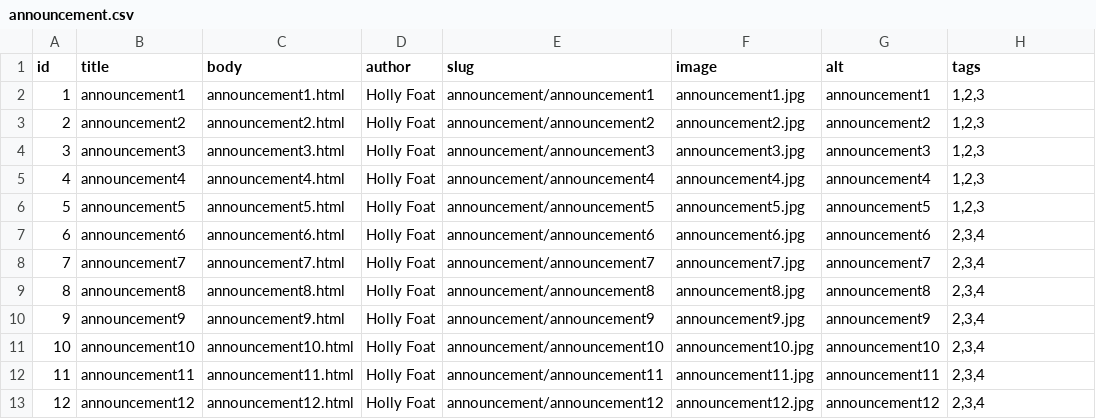
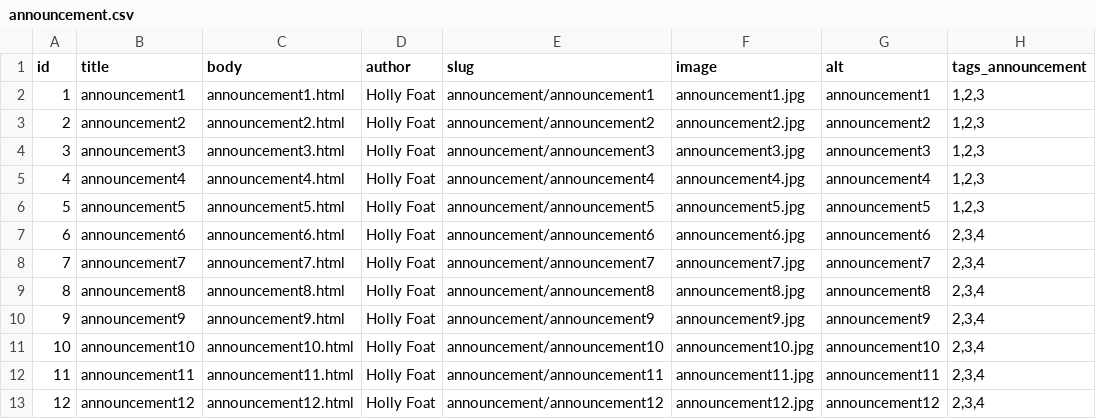
Before and after one commit to JorayOpen/ImreserCommerce, a CSV file: ImreserCommerce/modules/create_content/content/languages/en/node/announcement.csv, drawn as a sheet.

Commit message:
add import content

```diff
--- a/ImreserCommerce/modules/create_content/content/languages/en/node/announcement.csv
+++ b/ImreserCommerce/modules/create_content/content/languages/en/node/announcement.csv
@@ -1,2 +1,2 @@
-id,title,body,author,slug,image,alt,tags
+id,title,body,author,slug,image,alt,tags_announcement
 1,announcement1,announcement1.html,Holly Foat,announcement/announcement1,announcement1.jpg,announcement1,"1,2,3"
```
Also changed, not shown: ImreserCommerce/modules/create_content/content/languages/en/node/case.csv, ImreserCommerce/modules/create_content/content/languages/en/node/news.csv, 2 other files.
